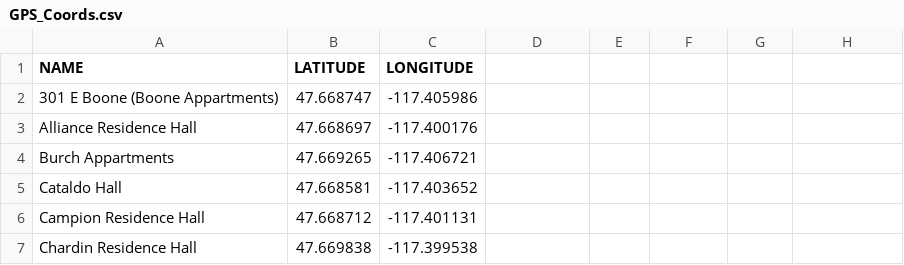
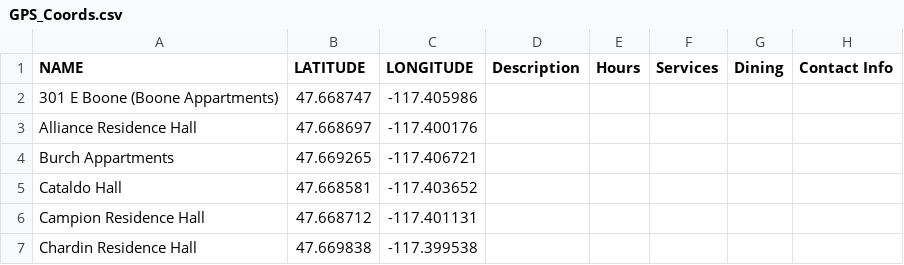
Before and after one commit to blackdoor-specialteams/GUmap, a CSV file: assets/building-info/GPS_Coords.csv, drawn as a sheet; only a part is shown; the diff names each change by its address in the sheet, - before the commit and + after, or states it on an @@ line.

Commit message:
csv revisions

```diff
--- a/assets/building-info/GPS_Coords.csv
+++ b/assets/building-info/GPS_Coords.csv
-D1: (empty)
+D1: Description
-E1: (empty)
+E1: Hours
-F1: (empty)
+F1: Services
-G1: (empty)
+G1: Dining
-H1: (empty)
+H1: Contact Info
```
